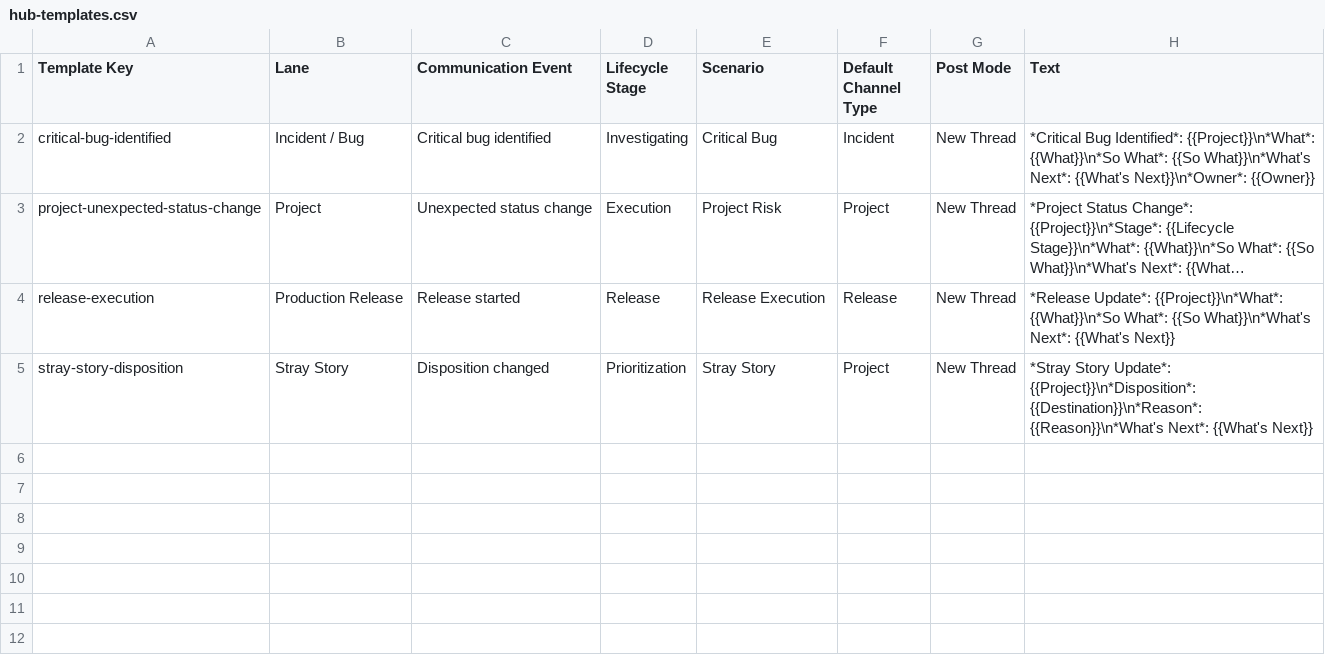
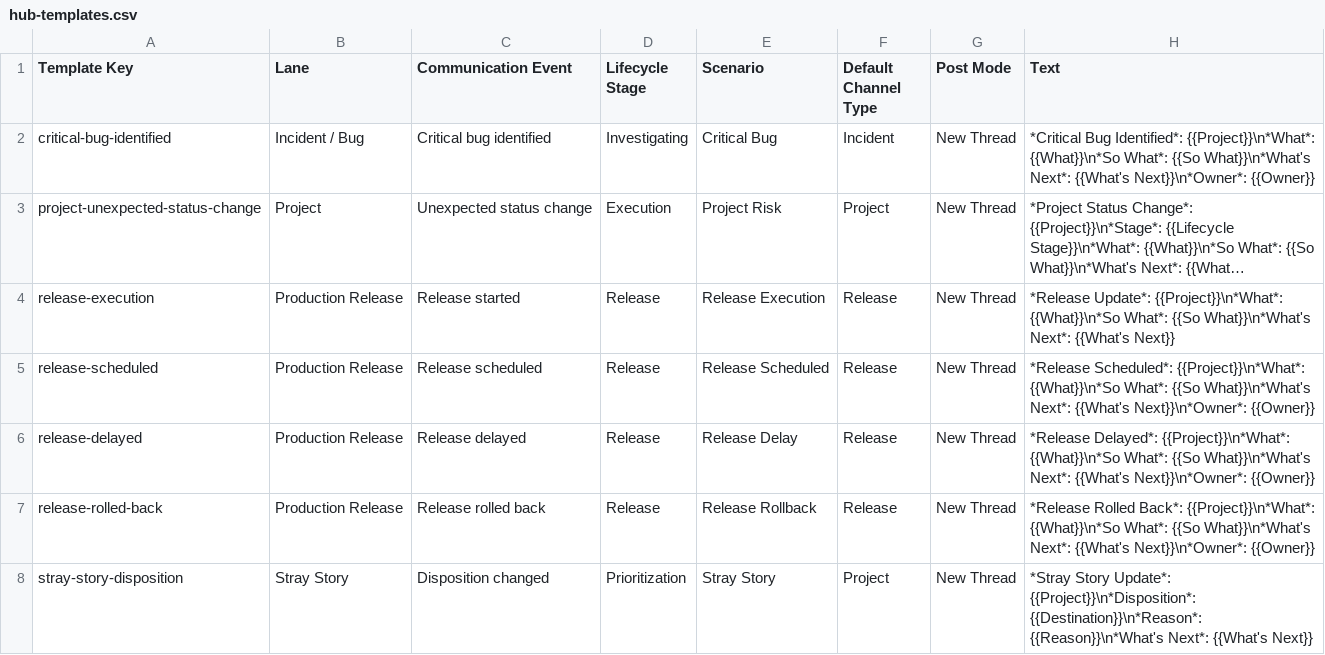
Before and after one commit to MidnightProject-MP/product-lifecycle-process, a CSV file: poc/schemas/hub-templates.csv, drawn as a sheet; long unchanged cells end in …; the diff names each change by its address in the sheet, - before the commit and + after, or states it on an @@ line.

Commit message:
Add release flow to communication POC

```diff
--- a/poc/schemas/hub-templates.csv
+++ b/poc/schemas/hub-templates.csv
+row 5: release-scheduled | Production Release | Release scheduled | Release | Release Scheduled | Release | New Thread | *Release Scheduled*: {{Project}}\n*What*: {{What}}\n*So What*: {{So What}}\n*What's Next*: {{What's Next}}\n*Owner*: {{Owner}}
+row 6: release-delayed | Production Release | Release delayed | Release | Release Delay | Release | New Thread | *Release Delayed*: {{Project}}\n*What*: {{What}}\n*So What*: {{So What}}\n*What's Next*: {{What's Next}}\n*Owner*: {{Owner}}
+row 7: release-rolled-back | Production Release | Release rolled back | Release | Release Rollback | Release | New Thread | *Release Rolled Back*: {{Project}}\n*What*: {{What}}\n*So What*: {{So What}}\n*What's Next*: {{What's Next}}\n*Owner*: {{Owner}}
```
Also changed, not shown: 10 other files.
